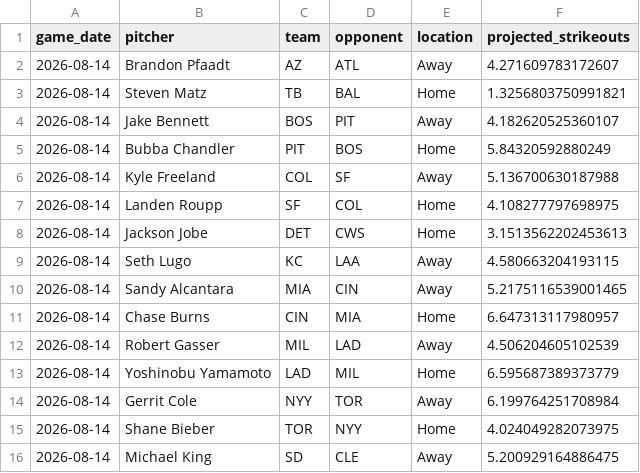
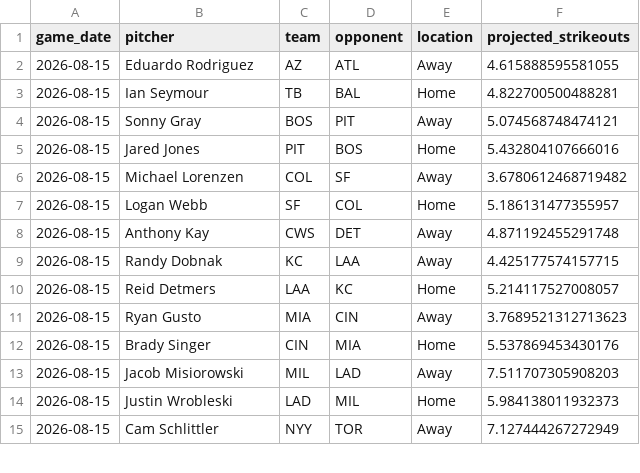
Before and after one commit to IanXiang587/Fantasy_Pitcher_Predictor, a CSV file: data/processed/latest_predictions.csv, drawn as a sheet; only a part is shown; the diff covers the shown part only.

```diff
--- a/data/processed/latest_predictions.csv
+++ b/data/processed/latest_predictions.csv
@@ -1,16 +1,15 @@
 game_date,pitcher,team,opponent,location,projected_strikeouts
-2026-08-14,Brandon Pfaadt,AZ,ATL,Away,4.271609783172607
-2026-08-14,Steven Matz,TB,BAL,Home,1.3256803750991821
-2026-08-14,Jake Bennett,BOS,PIT,Away,4.182620525360107
-2026-08-14,Bubba Chandler,PIT,BOS,Home,5.84320592880249
-2026-08-14,Kyle Freeland,COL,SF,Away,5.136700630187988
-2026-08-14,Landen Roupp,SF,COL,Home,4.108277797698975
-2026-08-14,Jackson Jobe,DET,CWS,Home,3.1513562202453613
-2026-08-14,Seth Lugo,KC,LAA,Away,4.580663204193115
-2026-08-14,Sandy Alcantara,MIA,CIN,Away,5.2175116539001465
-2026-08-14,Chase Burns,CIN,MIA,Home,6.647313117980957
-2026-08-14,Robert Gasser,MIL,LAD,Away,4.506204605102539
-2026-08-14,Yoshinobu Yamamoto,LAD,MIL,Home,6.595687389373779
-2026-08-14,Gerrit Cole,NYY,TOR,Away,6.199764251708984
-2026-08-14,Shane Bieber,TOR,NYY,Home,4.024049282073975
-2026-08-14,Michael King,SD,CLE,Away,5.200929164886475
+2026-08-15,Eduardo Rodriguez,AZ,ATL,Away,4.615888595581055
+2026-08-15,Ian Seymour,TB,BAL,Home,4.822700500488281
+2026-08-15,Sonny Gray,BOS,PIT,Away,5.074568748474121
+2026-08-15,Jared Jones,PIT,BOS,Home,5.432804107666016
+2026-08-15,Michael Lorenzen,COL,SF,Away,3.6780612468719482
+2026-08-15,Logan Webb,SF,COL,Home,5.186131477355957
+2026-08-15,Anthony Kay,CWS,DET,Away,4.871192455291748
+2026-08-15,Randy Dobnak,KC,LAA,Away,4.425177574157715
+2026-08-15,Reid Detmers,LAA,KC,Home,5.214117527008057
+2026-08-15,Ryan Gusto,MIA,CIN,Away,3.7689521312713623
+2026-08-15,Brady Singer,CIN,MIA,Home,5.537869453430176
+2026-08-15,Jacob Misiorowski,MIL,LAD,Away,7.511707305908203
+2026-08-15,Justin Wrobleski,LAD,MIL,Home,5.984138011932373
+2026-08-15,Cam Schlittler,NYY,TOR,Away,7.127444267272949
```
Also changed, not shown: 3 added rows, 1 removed row and 18 edited cells elsewhere in this file.
